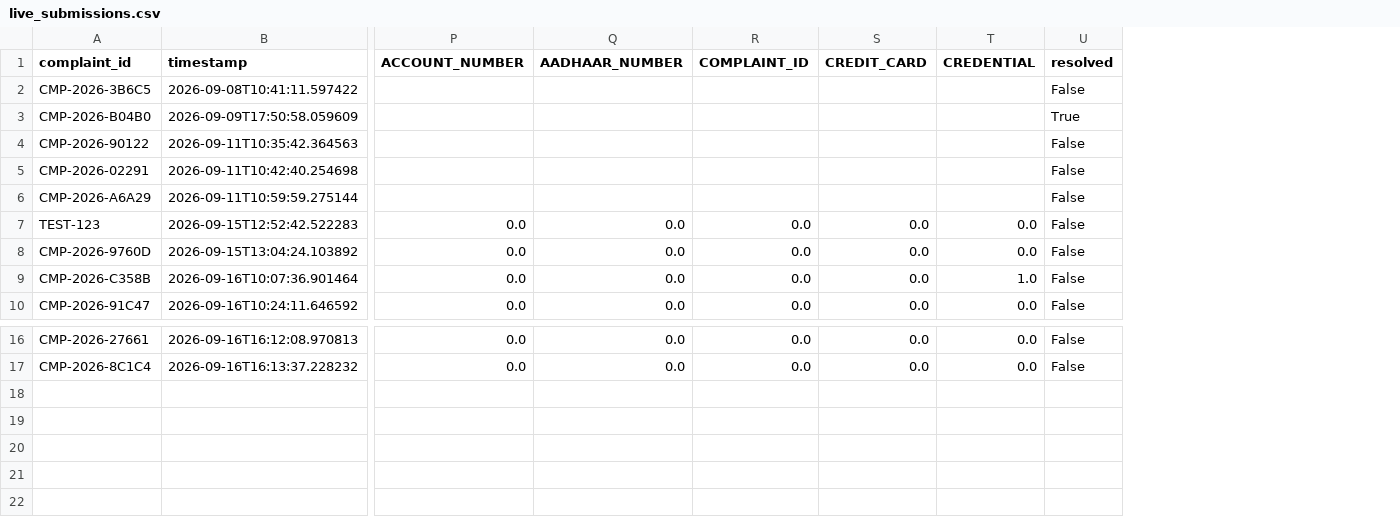
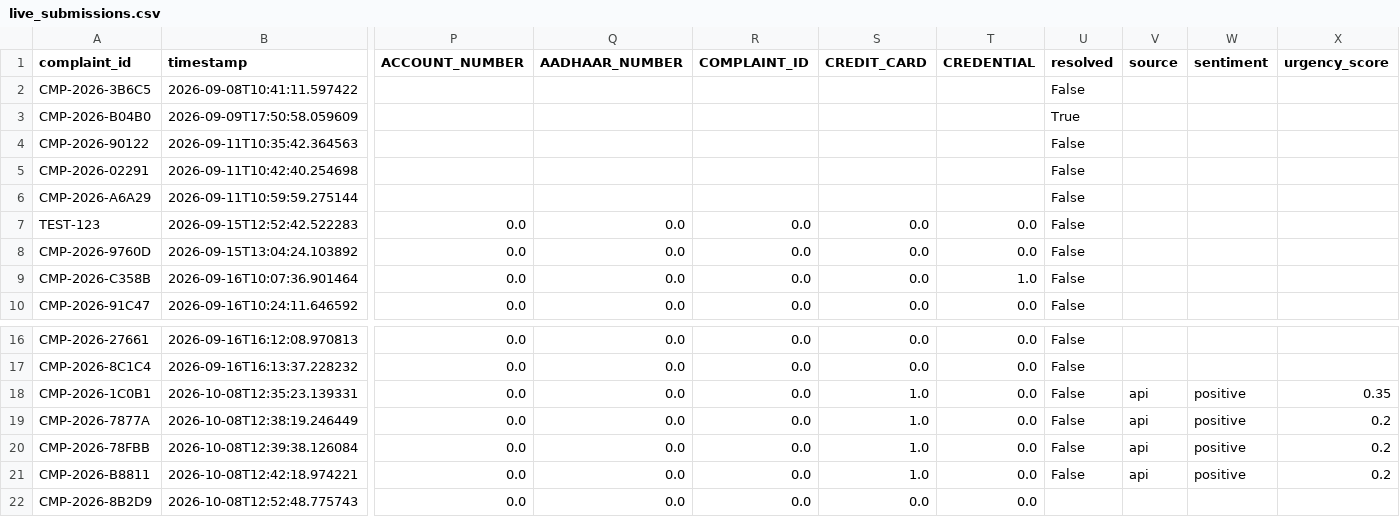
Before and after one commit to Akhiil-626/PII-complaint-intelligence-platform, a CSV file: data/processed/live_submissions.csv, drawn as a sheet; only a part is shown, gaps mark what is left out; rows hold the shown columns only; the diff names each change by its address in the sheet, - before the commit and + after, or states it on an @@ line.

```diff
--- a/data/processed/live_submissions.csv
+++ b/data/processed/live_submissions.csv
+column V (source), empty
+column W (sentiment), empty
+column X (urgency_score), empty
+row 18: CMP-2026-1C0B1 | 2026-10-08T12:35:23.139331 | 0.0 | 0.0 | 0.0 | 1.0 | 0.0 | False | api | positive | 0.35
+row 19: CMP-2026-7877A | 2026-10-08T12:38:19.246449 | 0.0 | 0.0 | 0.0 | 1.0 | 0.0 | False | api | positive | 0.2
+row 20: CMP-2026-78FBB | 2026-10-08T12:39:38.126084 | 0.0 | 0.0 | 0.0 | 1.0 | 0.0 | False | api | positive | 0.2
+row 21: CMP-2026-B8811 | 2026-10-08T12:42:18.974221 | 0.0 | 0.0 | 0.0 | 1.0 | 0.0 | False | api | positive | 0.2
+row 22: CMP-2026-8B2D9 | 2026-10-08T12:52:48.775743 | 0.0 | 0.0 | 0.0 | 0.0 | 0.0
```
Also changed, not shown: 24 other files.
